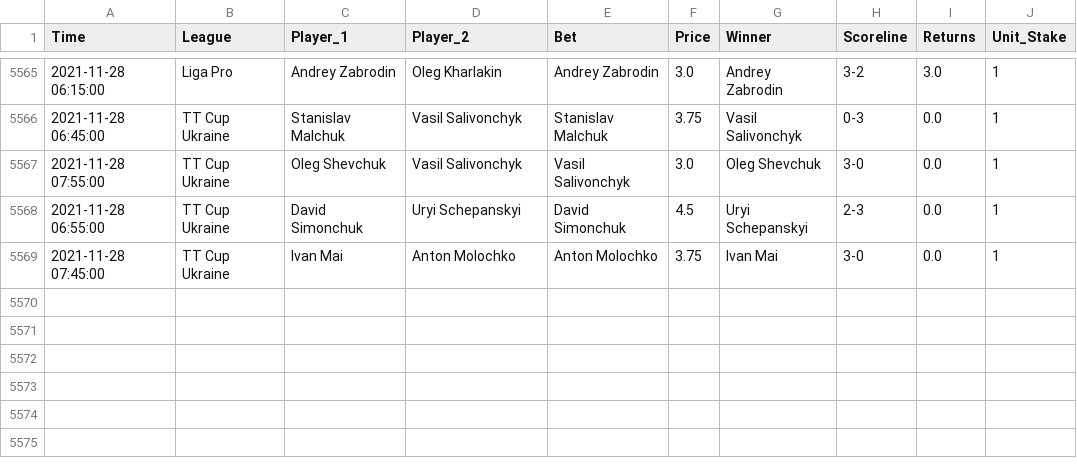
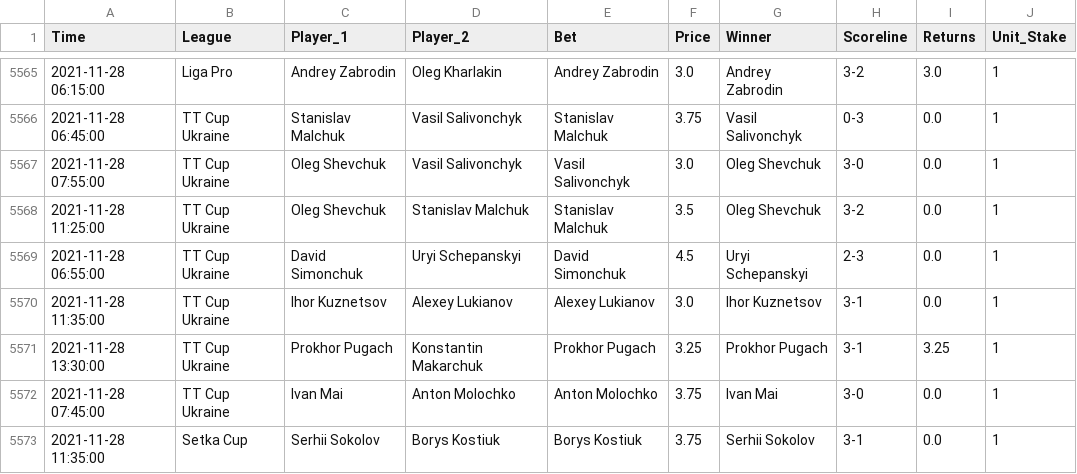
Before and after one commit to tomfothergill/tabletennis, a CSV file: Model_Assessment.csv, drawn as a sheet; only a part is shown, gaps mark what is left out; the diff names each change by its address in the sheet, - before the commit and + after, or states it on an @@ line.

Commit message:
committing files

```diff
--- a/Model_Assessment.csv
+++ b/Model_Assessment.csv
+row 5568: 2021-11-28 11:25:00 | TT Cup Ukraine | Oleg Shevchuk | Stanislav Malchuk | Stanislav Malchuk | 3.5 | Oleg Shevchuk | 3-2 | 0.0 | 1
+row 5570: 2021-11-28 11:35:00 | TT Cup Ukraine | Ihor Kuznetsov | Alexey Lukianov | Alexey Lukianov | 3.0 | Ihor Kuznetsov | 3-1 | 0.0 | 1
+row 5571: 2021-11-28 13:30:00 | TT Cup Ukraine | Prokhor Pugach | Konstantin Makarchuk | Prokhor Pugach | 3.25 | Prokhor Pugach | 3-1 | 3.25 | 1
+row 5573: 2021-11-28 11:35:00 | Setka Cup | Serhii Sokolov | Borys Kostiuk | Borys Kostiuk | 3.75 | Serhii Sokolov | 3-1 | 0.0 | 1
```
